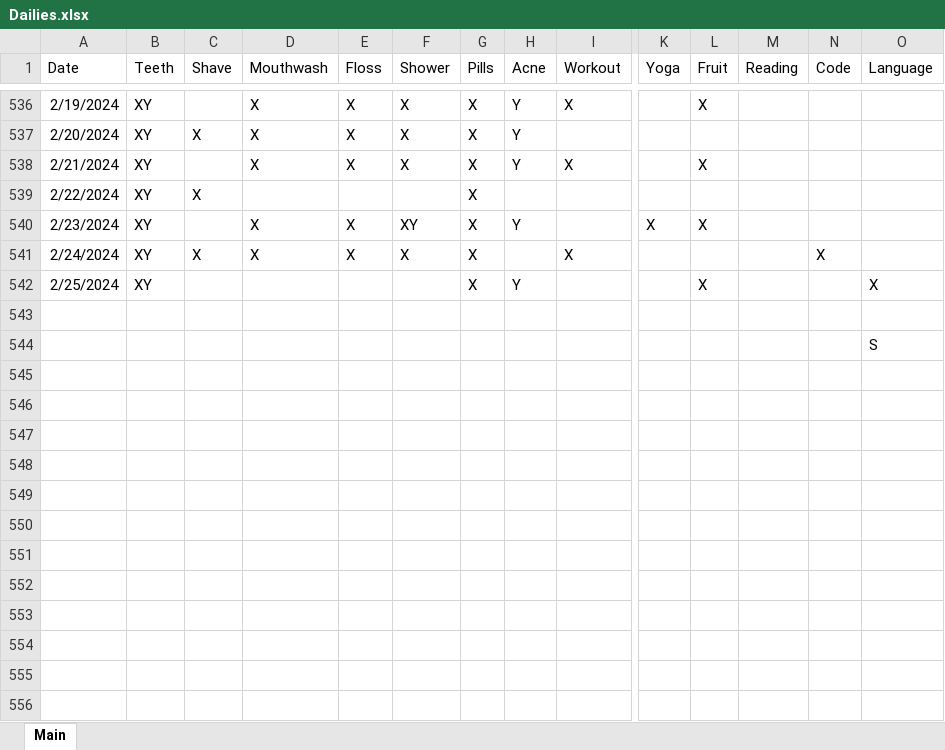
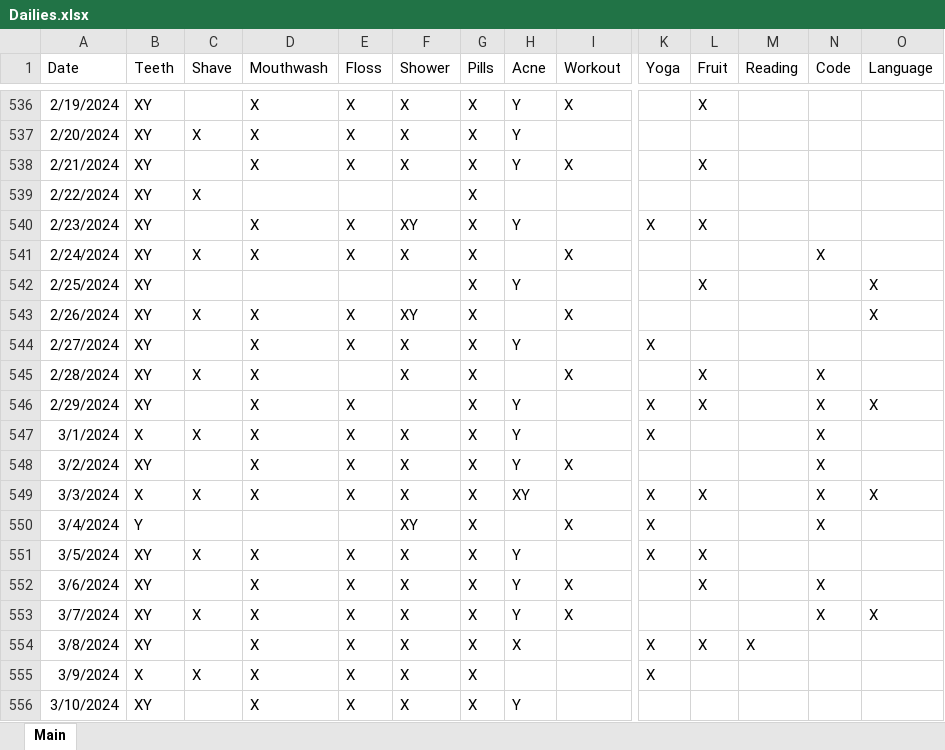
Before and after one commit to Ryan-Iacovone/Dailies, an Excel workbook: Data/Dailies.xlsx, sheet Main, drawn as a sheet; only a part is shown, gaps mark what is left out; values as stored, in another font and other column widths than the file's, no borders; removed rows and columns are numbered as before the commit, all else as after; rows hold the shown columns only; the diff names each change by its address in the sheet, - before the commit and + after, or states it on an @@ line.

```diff
--- a/Data/Dailies.xlsx (sheet Main)
+++ b/Data/Dailies.xlsx (sheet Main)
-row 543: (empty)
+row 543: 2/26/2024 | XY | X | X | X | XY | X |  | X |  |  |  |  | X
-row 544:  |  |  |  |  |  |  |  |  |  |  |  |  | S
+row 544: 2/27/2024 | XY |  | X | X | X | X | Y |  | X
+row 545: 2/28/2024 | XY | X | X |  | X | X |  | X |  | X |  | X
+row 546: 2/29/2024 | XY |  | X | X |  | X | Y |  | X | X |  | X | X
+row 547: 3/1/2024 | X | X | X | X | X | X | Y |  | X |  |  | X
+row 548: 3/2/2024 | XY |  | X | X | X | X | Y | X |  |  |  | X
+row 549: 3/3/2024 | X | X | X | X | X | X | XY |  | X | X |  | X | X
+row 550: 3/4/2024 | Y |  |  |  | XY | X |  | X | X |  |  | X
+row 551: 3/5/2024 | XY | X | X | X | X | X | Y |  | X | X
+row 552: 3/6/2024 | XY |  | X | X | X | X | Y | X |  | X |  | X
+row 553: 3/7/2024 | XY | X | X | X | X | X | Y | X |  |  |  | X | X
+row 554: 3/8/2024 | XY |  | X | X | X | X | X |  | X | X | X
+row 555: 3/9/2024 | X | X | X | X | X | X |  |  | X
+row 556: 3/10/2024 | XY |  | X | X | X | X | Y
```
Also changed, not shown: 1 other file.
